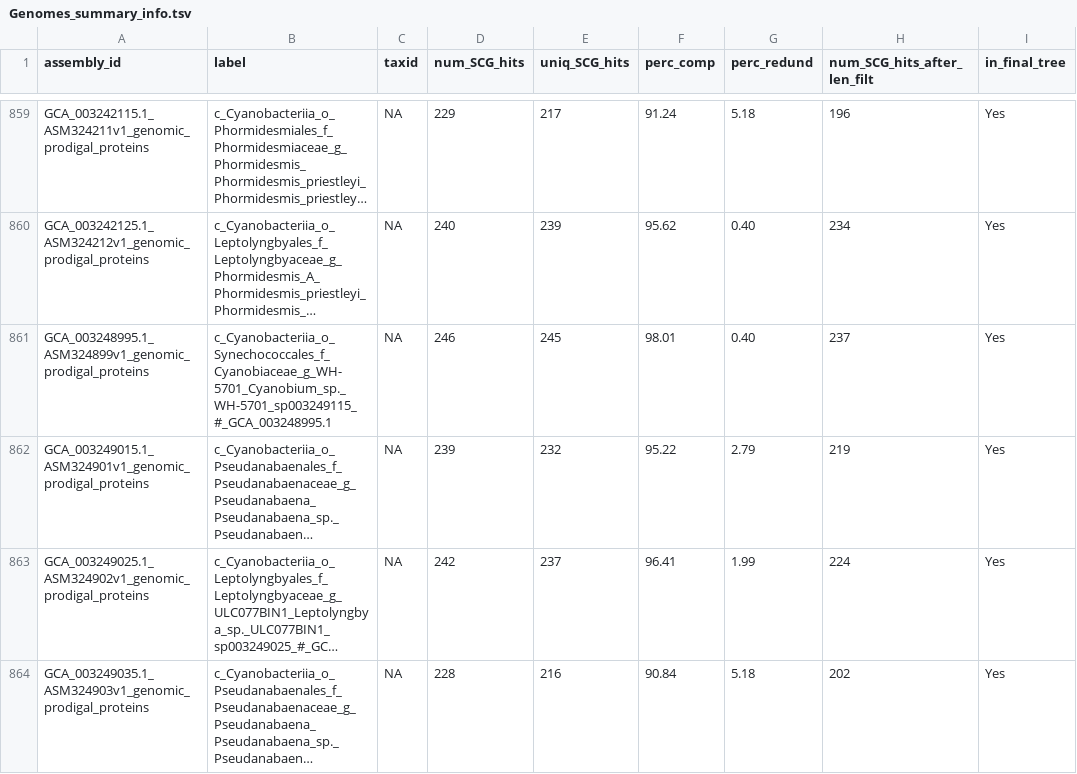
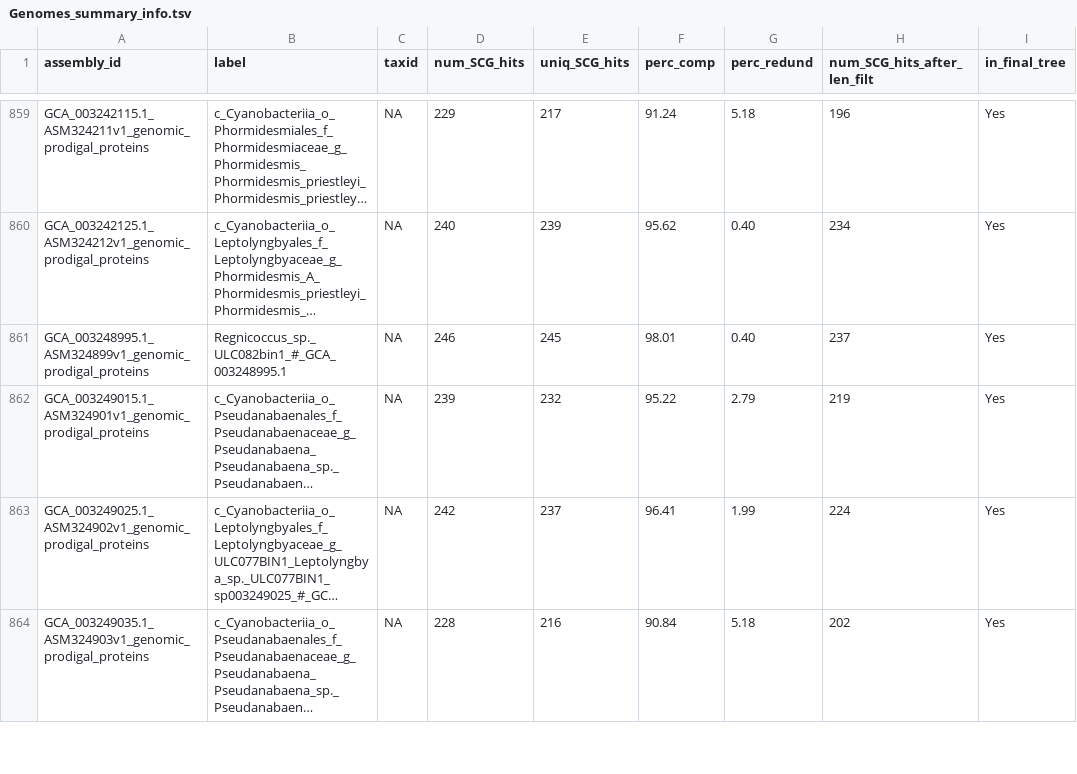
Before and after one commit to vinisalazar/SynechococcusGT, a TSV file: data/gtt/1085_output/Genomes_summary_info.tsv, drawn as a sheet; only a part is shown, gaps mark what is left out; long unchanged cells end in …; the diff covers the shown part only; the diff names each change by its address in the sheet, - before the commit and + after, or states it on an @@ line.

Commit message:
LABELS

```diff
--- a/data/gtt/1085_output/Genomes_summary_info.tsv
+++ b/data/gtt/1085_output/Genomes_summary_info.tsv
-B861 (label): c_Cyanobacteriia_o_Synechococcales_f_Cyanobiaceae_g_WH-5701_Cyanobium_sp._WH-5701_sp003249115_#_GCA_003248995.1
+B861 (label): Regnicoccus_sp._ULC082bin1_#_GCA_003248995.1
```
Also changed, not shown: 21 edited cells elsewhere in this file, data/gtt/1085_labels.tsv, data/gtt/1085_output/SCG_hit_counts.tsv, 11 other files.
